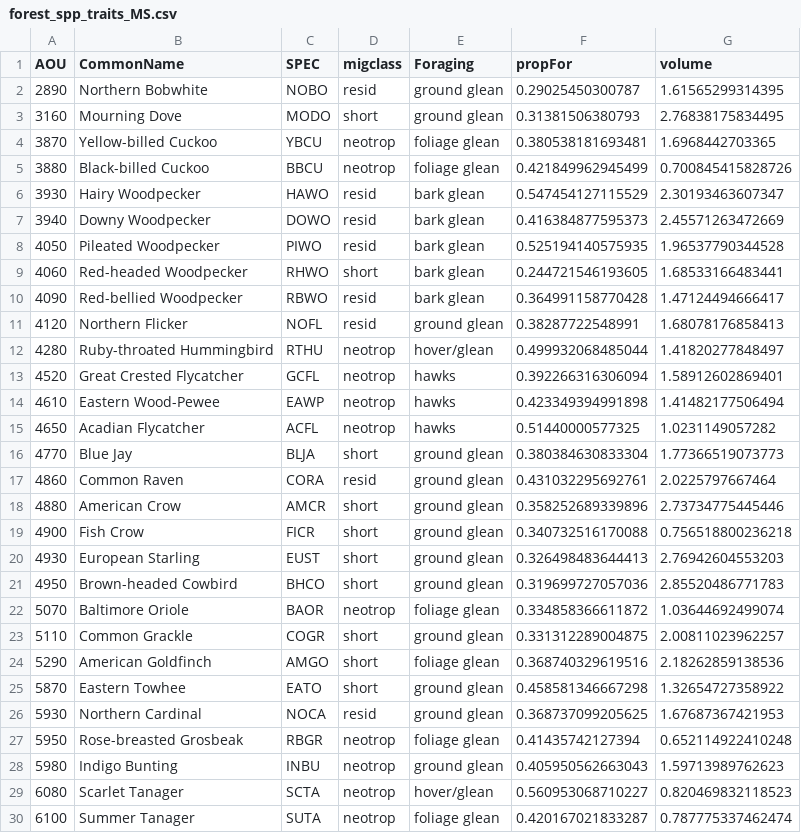
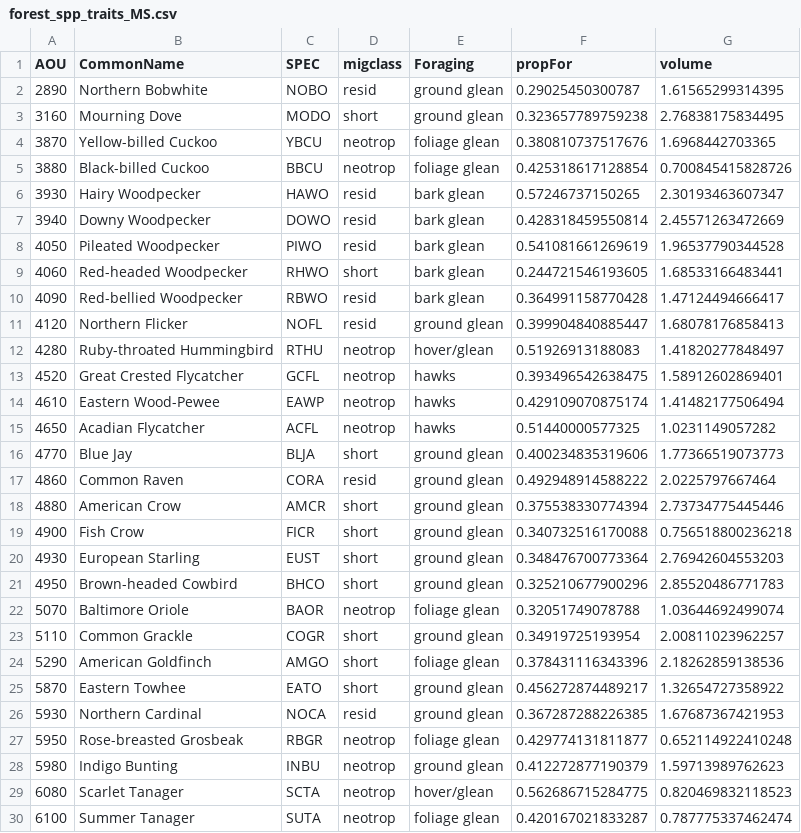
Before and after one commit to gdicecco/poptrends_envchange, a CSV file: traits/forest_spp_traits_MS.csv, drawn as a sheet; only a part is shown; the diff covers the shown part only.

```diff
--- a/traits/forest_spp_traits_MS.csv
+++ b/traits/forest_spp_traits_MS.csv
@@ -2,29 +2,29 @@
 2890,"Northern Bobwhite","NOBO","resid","ground glean",0.29025450300787,1.61565299314395
-3160,"Mourning Dove","MODO","short","ground glean",0.31381506380793,2.76838175834495
-3870,"Yellow-billed Cuckoo","YBCU","neotrop","foliage glean",0.380538181693481,1.6968442703365
-3880,"Black-billed Cuckoo","BBCU","neotrop","foliage glean",0.421849962945499,0.700845415828726
-3930,"Hairy Woodpecker","HAWO","resid","bark glean",0.547454127115529,2.30193463607347
-3940,"Downy Woodpecker","DOWO","resid","bark glean",0.416384877595373,2.45571263472669
-4050,"Pileated Woodpecker","PIWO","resid","bark glean",0.525194140575935,1.96537790344528
+3160,"Mourning Dove","MODO","short","ground glean",0.323657789759238,2.76838175834495
+3870,"Yellow-billed Cuckoo","YBCU","neotrop","foliage glean",0.380810737517676,1.6968442703365
+3880,"Black-billed Cuckoo","BBCU","neotrop","foliage glean",0.425318617128854,0.700845415828726
+3930,"Hairy Woodpecker","HAWO","resid","bark glean",0.57246737150265,2.30193463607347
+3940,"Downy Woodpecker","DOWO","resid","bark glean",0.428318459550814,2.45571263472669
+4050,"Pileated Woodpecker","PIWO","resid","bark glean",0.541081661269619,1.96537790344528
 4060,"Red-headed Woodpecker","RHWO","short","bark glean",0.244721546193605,1.68533166483441
 4090,"Red-bellied Woodpecker","RBWO","resid","bark glean",0.364991158770428,1.47124494666417
-4120,"Northern Flicker","NOFL","resid","ground glean",0.38287722548991,1.68078176858413
-4280,"Ruby-throated Hummingbird","RTHU","neotrop","hover/glean",0.499932068485044,1.41820277848497
-4520,"Great Crested Flycatcher","GCFL","neotrop","hawks",0.392266316306094,1.58912602869401
-4610,"Eastern Wood-Pewee","EAWP","neotrop","hawks",0.423349394991898,1.41482177506494
+4120,"Northern Flicker","NOFL","resid","ground glean",0.399904840885447,1.68078176858413
+4280,"Ruby-throated Hummingbird","RTHU","neotrop","hover/glean",0.51926913188083,1.41820277848497
+4520,"Great Crested Flycatcher","GCFL","neotrop","hawks",0.393496542638475,1.58912602869401
+4610,"Eastern Wood-Pewee","EAWP","neotrop","hawks",0.429109070875174,1.41482177506494
 4650,"Acadian Flycatcher","ACFL","neotrop","hawks",0.51440000577325,1.0231149057282
-4770,"Blue Jay","BLJA","short","ground glean",0.380384630833304,1.77366519073773
-4860,"Common Raven","CORA","resid","ground glean",0.431032295692761,2.0225797667464
-4880,"American Crow","AMCR","short","ground glean",0.358252689339896,2.73734775445446
+4770,"Blue Jay","BLJA","short","ground glean",0.400234835319606,1.77366519073773
+4860,"Common Raven","CORA","resid","ground glean",0.492948914588222,2.0225797667464
+4880,"American Crow","AMCR","short","ground glean",0.375538330774394,2.73734775445446
 4900,"Fish Crow","FICR","short","ground glean",0.340732516170088,0.756518800236218
-4930,"European Starling","EUST","short","ground glean",0.326498483644413,2.76942604553203
-4950,"Brown-headed Cowbird","BHCO","short","ground glean",0.319699727057036,2.85520486771783
-5070,"Baltimore Oriole","BAOR","neotrop","foliage glean",0.334858366611872,1.03644692499074
-5110,"Common Grackle","COGR","short","ground glean",0.331312289004875,2.00811023962257
-5290,"American Goldfinch","AMGO","short","foliage glean",0.368740329619516,2.18262859138536
-5870,"Eastern Towhee","EATO","short","ground glean",0.458581346667298,1.32654727358922
-5930,"Northern Cardinal","NOCA","resid","ground glean",0.368737099205625,1.67687367421953
-5950,"Rose-breasted Grosbeak","RBGR","neotrop","foliage glean",0.41435742127394,0.652114922410248
-5980,"Indigo Bunting","INBU","neotrop","ground glean",0.405950562663043,1.59713989762623
-6080,"Scarlet Tanager","SCTA","neotrop","hover/glean",0.560953068710227,0.820469832118523
+4930,"European Starling","EUST","short","ground glean",0.348476700773364,2.76942604553203
+4950,"Brown-headed Cowbird","BHCO","short","ground glean",0.325210677900296,2.85520486771783
+5070,"Baltimore Oriole","BAOR","neotrop","foliage glean",0.32051749078788,1.03644692499074
+5110,"Common Grackle","COGR","short","ground glean",0.34919725193954,2.00811023962257
+5290,"American Goldfinch","AMGO","short","foliage glean",0.378431116343396,2.18262859138536
+5870,"Eastern Towhee","EATO","short","ground glean",0.456272874489217,1.32654727358922
+5930,"Northern Cardinal","NOCA","resid","ground glean",0.367287288226385,1.67687367421953
+5950,"Rose-breasted Grosbeak","RBGR","neotrop","foliage glean",0.429774131811877,0.652114922410248
+5980,"Indigo Bunting","INBU","neotrop","ground glean",0.412272877190379,1.59713989762623
+6080,"Scarlet Tanager","SCTA","neotrop","hover/glean",0.562686715284775,0.820469832118523
 6100,"Summer Tanager","SUTA","neotrop","foliage glean",0.420167021833287,0.787775337462474
```
Also changed, not shown: 24 edited cells elsewhere in this file, model/individual_species_model_tables.csv, model/range_position_model_tables.csv, 12 other files.
